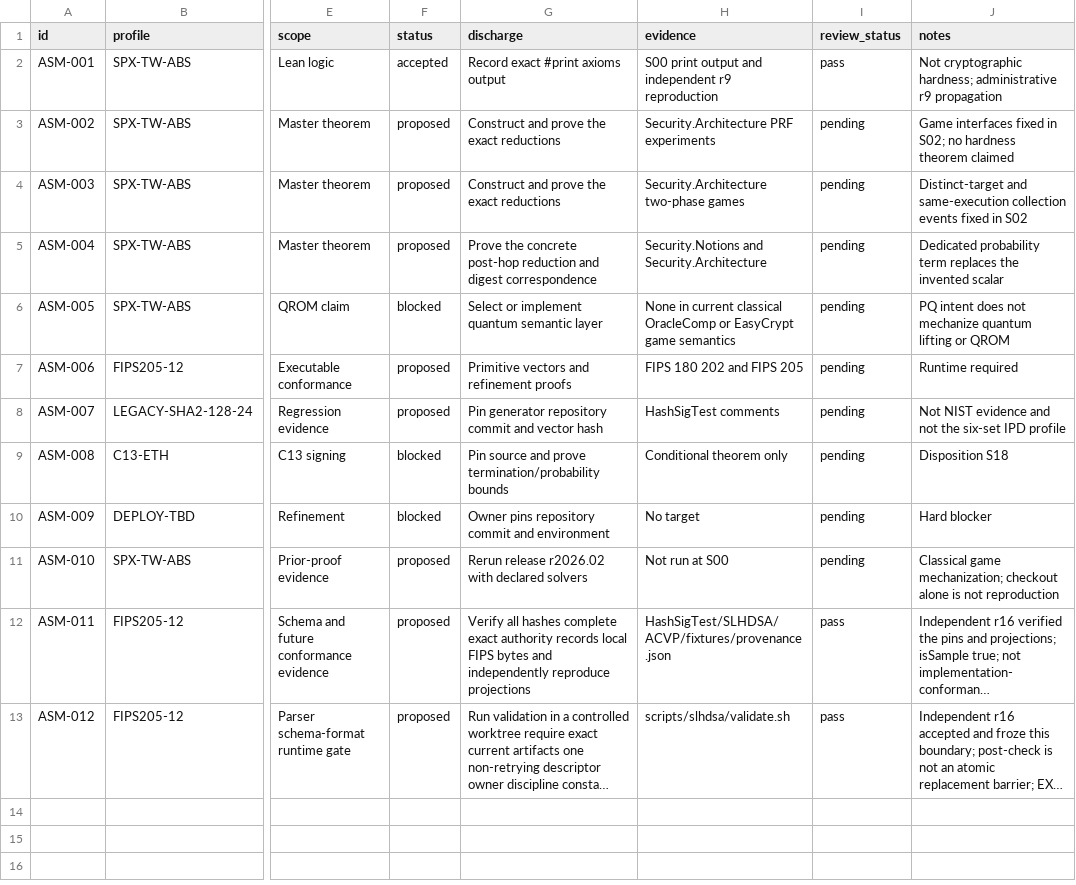
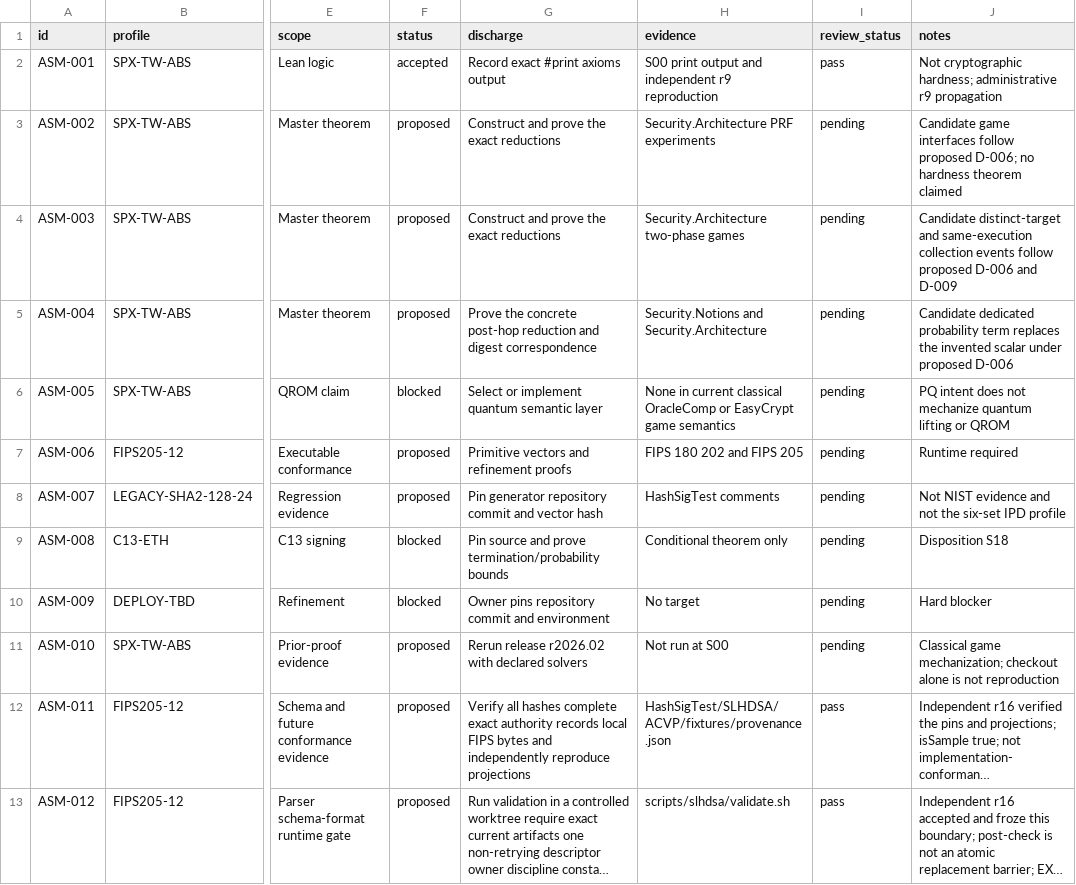
Before and after one commit to Verified-zkEVM/VCVio, a CSV file: docs/slhdsa/matrices/assumptions.csv, drawn as a sheet; only a part is shown, gaps mark what is left out; long unchanged cells end in …; the diff names each change by its address in the sheet, - before the commit and + after, or states it on an @@ line.

```diff
--- a/docs/slhdsa/matrices/assumptions.csv
+++ b/docs/slhdsa/matrices/assumptions.csv
-J3 (notes): Game interfaces fixed in S02; no hardness…
+J3 (notes): Candidate game interfaces follow proposed D-006; no hardness…
-J4 (notes): Distinct-target and same-execution collection events fixed in S02
+J4 (notes): Candidate distinct-target and same-execution collection events follow proposed D-006 and D-009
-J5 (notes): Dedicated probability term replaces the invented scalar
+J5 (notes): Candidate dedicated probability term replaces the invented scalar under proposed D-006
```
Also changed, not shown: docs/slhdsa/matrices/coverage.csv, docs/slhdsa/matrices/decisions.csv, 24 other files.
